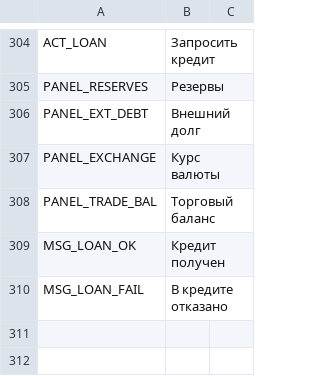
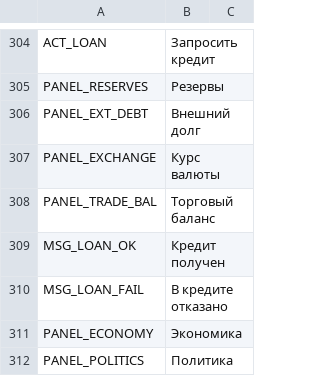
Before and after one commit to AnimatePro/GRAND-STRATEGY, a CSV file: localization/ru.csv, drawn as a sheet; only a part is shown, gaps mark what is left out; the diff names each change by its address in the sheet, - before the commit and + after, or states it on an @@ line.

Commit message:
Real country resources (oil/gas/coal/iron/rare-metals/gold by country from real geology), distributed to ~25% of provinces deterministically; UI section headers (Economy/Politics)
Co-authored-by: arena-agent <297053741+arena-agent@users.noreply.github.com>

```diff
--- a/localization/ru.csv
+++ b/localization/ru.csv
+row 311: PANEL_ECONOMY | Экономика
+row 312: PANEL_POLITICS | Политика
```
Also changed, not shown: localization/en.csv, 3 other files.
